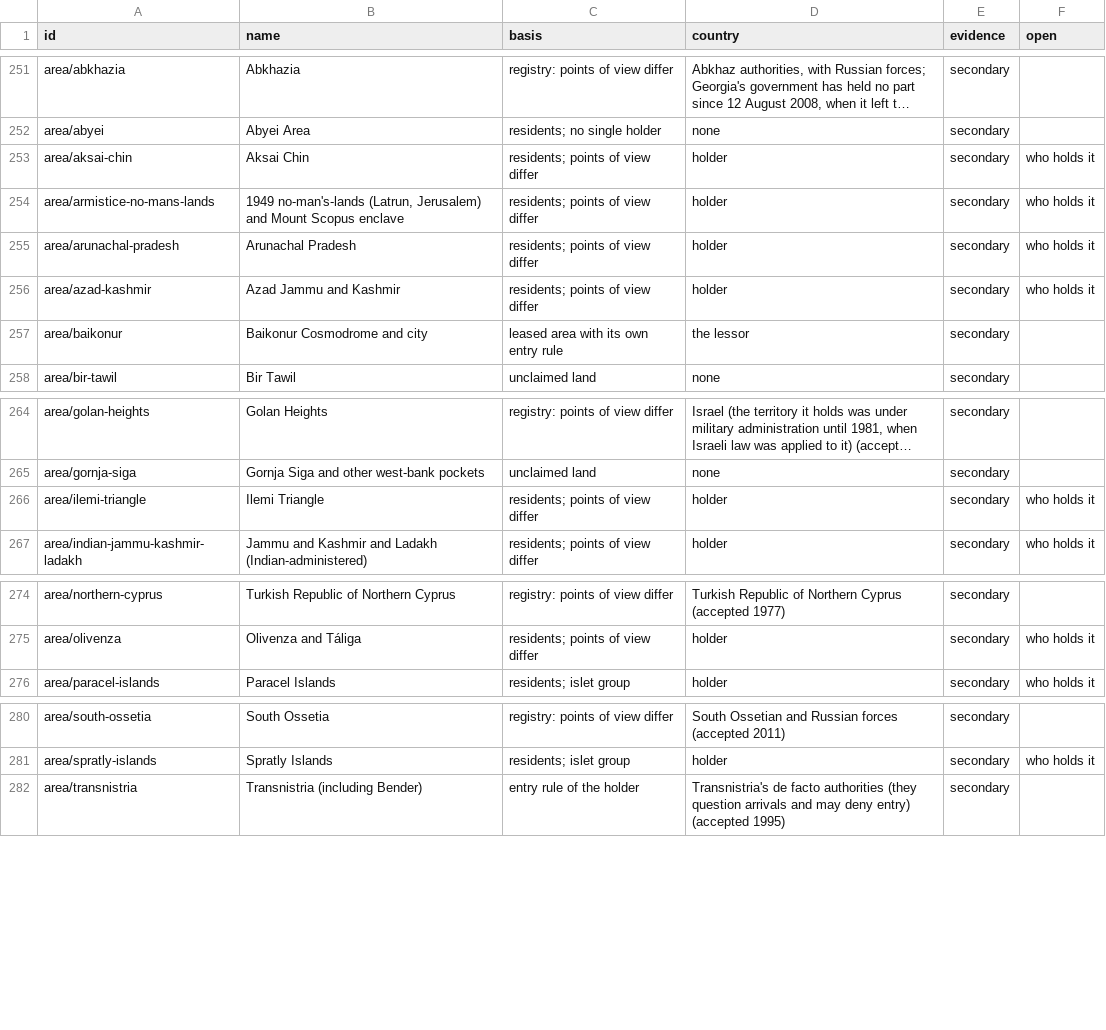
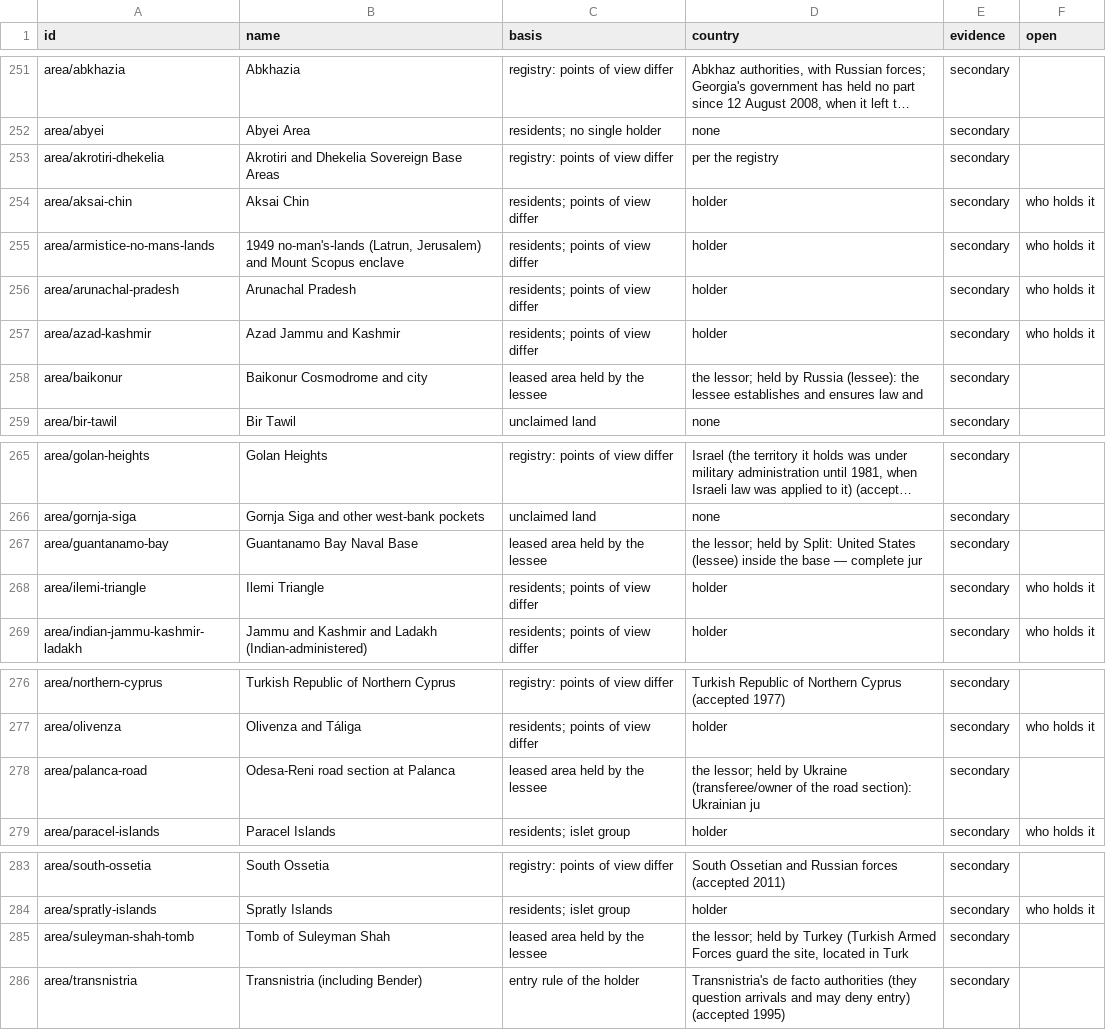
Before and after one commit to uncovering-world/travel-regions-extraction, a CSV file: experiments/stage1-list/outputs/regions.csv, drawn as a sheet; only a part is shown, gaps mark what is left out; long unchanged cells end in …; addresses are those after the commit; the diff names each change by its address in the sheet, - before the commit and + after, or states it on an @@ line.

```diff
--- a/experiments/stage1-list/outputs/regions.csv
+++ b/experiments/stage1-list/outputs/regions.csv
+row 253: area/akrotiri-dhekelia | Akrotiri and Dhekelia Sovereign Base Areas | registry: points of view differ | per the registry | secondary
-C258 (basis): leased area with its own entry rule
+C258 (basis): leased area held by the lessee
-D258 (country): the lessor
+D258 (country): the lessor; held by Russia (lessee): the lessee establishes and ensures law and
+row 267: area/guantanamo-bay | Guantanamo Bay Naval Base | leased area held by the lessee | the lessor; held by Split: United States (lessee) inside the base — complete jur | secondary
+row 278: area/palanca-road | Odesa-Reni road section at Palanca | leased area held by the lessee | the lessor; held by Ukraine (transferee/owner of the road section): Ukrainian ju | secondary
+row 285: area/suleyman-shah-tomb | Tomb of Suleyman Shah | leased area held by the lessee | the lessor; held by Turkey (Turkish Armed Forces guard the site, located in Turk | secondary
```
Also changed, not shown: data/disputed-areas/sources.csv, experiments/stage1-list/outputs/special_places.csv, 22 other files.
